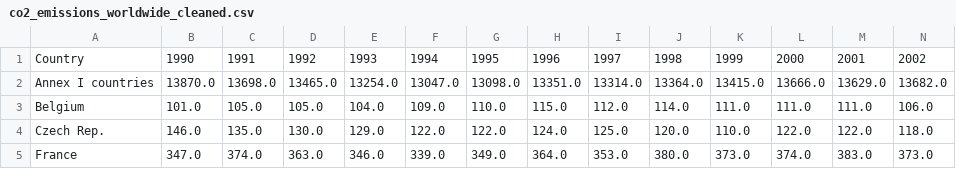
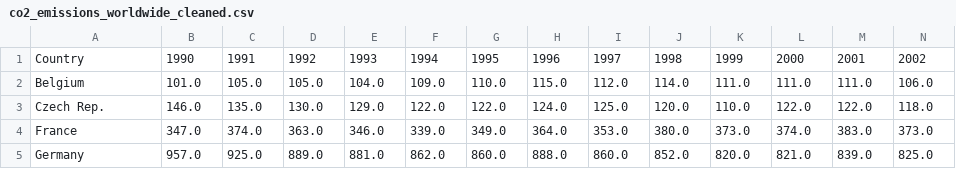
Before and after one commit to chqngh-berkeley/w209_final_cg_ch_ml, a CSV file: d3_new_project/data/co2_emissions_worldwide_cleaned.csv, drawn as a sheet; only a part is shown; the shorter side is filled out with more unchanged rows; rows hold the shown columns only; the diff names each change by its address in the sheet, - before the commit and + after, or states it on an @@ line.

```diff
--- a/d3_new_project/data/co2_emissions_worldwide_cleaned.csv
+++ b/d3_new_project/data/co2_emissions_worldwide_cleaned.csv
-row 2: Annex I countries | 13870.0 | 13698.0 | 13465.0 | 13254.0 | 13047.0 | 13098.0 | 13351.0 | 13314.0 | 13364.0 | 13415.0 | 13666.0 | 13629.0 | 13682.0
```
Also changed, not shown: 3 other files.
